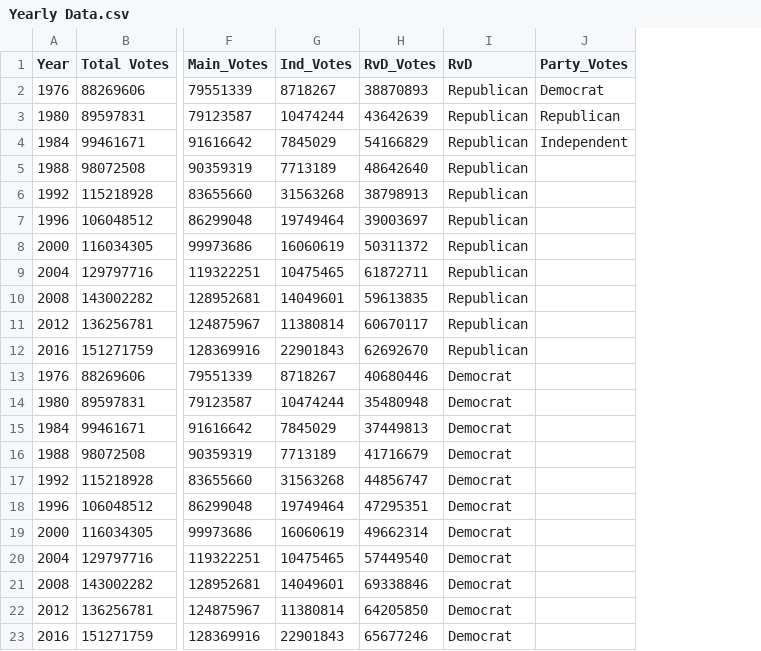
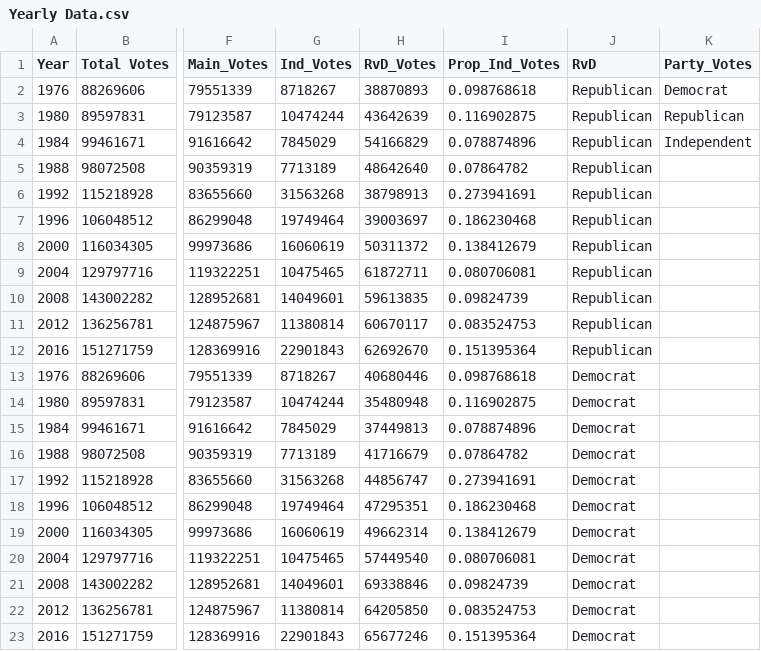
Before and after one commit to ZDEMP/FIT3179_VIS2, a CSV file: Yearly Data.csv, drawn as a sheet; only a part is shown, gaps mark what is left out; the diff names each change by its address in the sheet, - before the commit and + after, or states it on an @@ line.

Commit message:
Update Yearly Data.csv

```diff
--- a/Yearly Data.csv
+++ b/Yearly Data.csv
+column I (Prop_Ind_Votes), rows 2-23: 0.098768618 | 0.116902875 | 0.078874896 | 0.07864782 | 0.273941691 | 0.186230468 | 0.138412679 | 0.080706081 | 0.09824739 | 0.083524753 | 0.151395364 | 0.098768618 | 0.116902875 | 0.078874896 | 0.07864782 | 0.273941691 | 0.186230468 | 0.138412679 | 0.080706081 | 0.09824739 | 0.083524753 | 0.151395364
```
